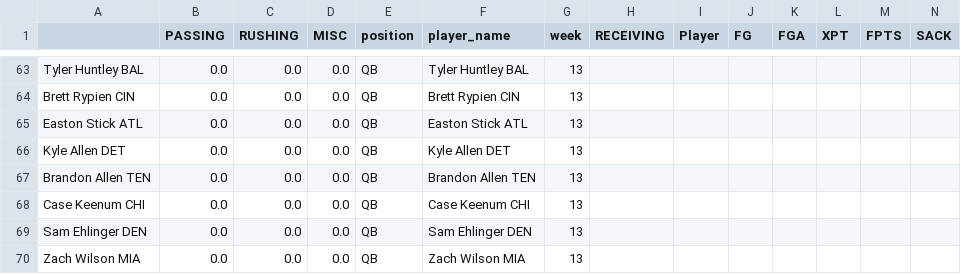
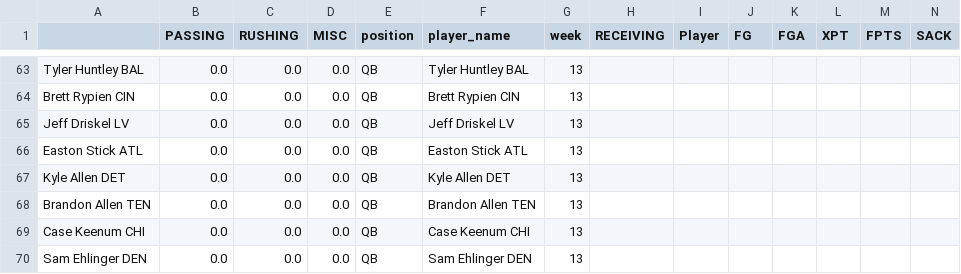
Before and after one commit to msrtliw2/fantasy-lineup-picker, a CSV file: data/projections_week_13.csv, drawn as a sheet; only a part is shown, gaps mark what is left out; the shorter side is filled out with more unchanged rows; rows hold the shown columns only; the diff names each change by its address in the sheet, - before the commit and + after, or states it on an @@ line.

```diff
--- a/data/projections_week_13.csv
+++ b/data/projections_week_13.csv
+row 65: Jeff Driskel LV | 0.0 | 0.0 | 0.0 | QB | Jeff Driskel LV | 13
```
Also changed, not shown: data/projections_week_1.csv, data/projections_week_11.csv, 13 other files.
